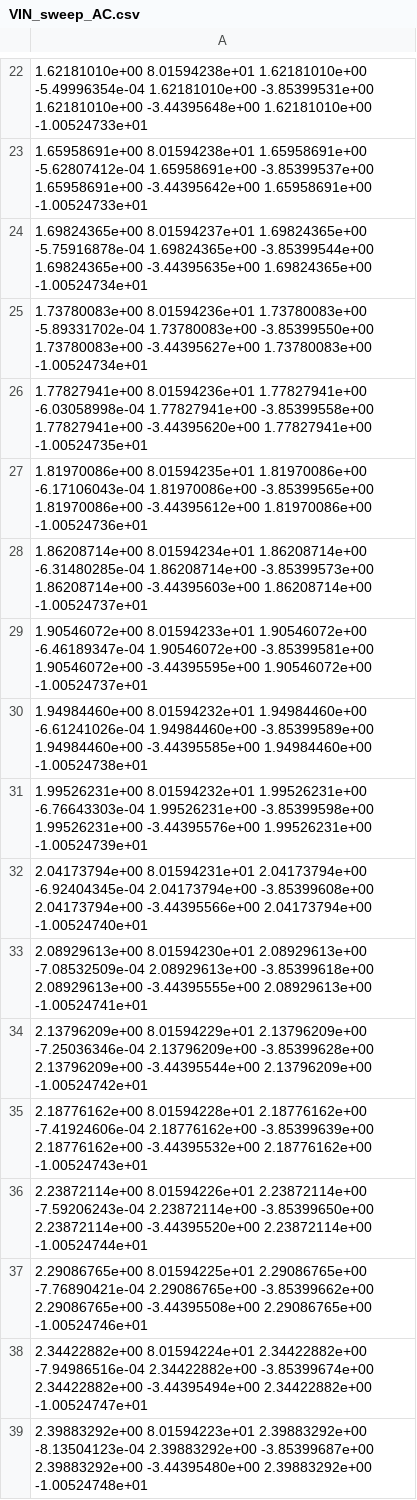
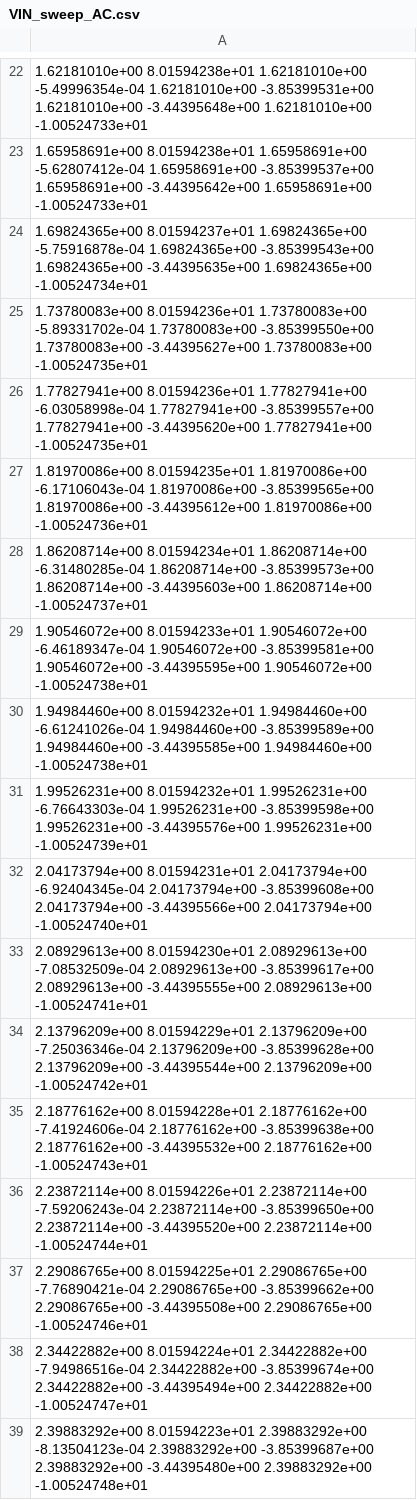
Before and after one commit to Vasco-Luz/OSAD, a CSV file: Learning/single_ended_amplifiers/Design_and_Analysis_of_Two-Stage_CMOS_Operational_Amplifier_for_Fluorescence_Signal_Processing_sky130_5V/amplifier_design/VIN_sweep_AC.csv, drawn as a sheet; only a part is shown, gaps mark what is left out; the diff covers the shown part only.

```diff
--- a/Learning/single_ended_amplifiers/Design_and_Analysis_of_Two-Stage_CMOS_Operational_Amplifier_for_Fluorescence_Signal_Processing_sky130_5V/amplifier_design/VIN_sweep_AC.csv
+++ b/Learning/single_ended_amplifiers/Design_and_Analysis_of_Two-Stage_CMOS_Operational_Amplifier_for_Fluorescence_Signal_Processing_sky130_5V/amplifier_design/VIN_sweep_AC.csv
@@ -23,8 +23,8 @@
  1.65958691e+00  8.01594238e+01  1.65958691e+00 -5.62807412e-04  1.65958691e+00 -3.85399537e+00  1.65958691e+00 -3.44395642e+00  1.65958691e+00 -1.00524733e+01
- 1.69824365e+00  8.01594237e+01  1.69824365e+00 -5.75916878e-04  1.69824365e+00 -3.85399544e+00  1.69824365e+00 -3.44395635e+00  1.69824365e+00 -1.00524734e+01
- 1.73780083e+00  8.01594236e+01  1.73780083e+00 -5.89331702e-04  1.73780083e+00 -3.85399550e+00  1.73780083e+00 -3.44395627e+00  1.73780083e+00 -1.00524734e+01
- 1.77827941e+00  8.01594236e+01  1.77827941e+00 -6.03058998e-04  1.77827941e+00 -3.85399558e+00  1.77827941e+00 -3.44395620e+00  1.77827941e+00 -1.00524735e+01
+ 1.69824365e+00  8.01594237e+01  1.69824365e+00 -5.75916878e-04  1.69824365e+00 -3.85399543e+00  1.69824365e+00 -3.44395635e+00  1.69824365e+00 -1.00524734e+01
+ 1.73780083e+00  8.01594236e+01  1.73780083e+00 -5.89331702e-04  1.73780083e+00 -3.85399550e+00  1.73780083e+00 -3.44395627e+00  1.73780083e+00 -1.00524735e+01
+ 1.77827941e+00  8.01594236e+01  1.77827941e+00 -6.03058998e-04  1.77827941e+00 -3.85399557e+00  1.77827941e+00 -3.44395620e+00  1.77827941e+00 -1.00524735e+01
  1.81970086e+00  8.01594235e+01  1.81970086e+00 -6.17106043e-04  1.81970086e+00 -3.85399565e+00  1.81970086e+00 -3.44395612e+00  1.81970086e+00 -1.00524736e+01
  1.86208714e+00  8.01594234e+01  1.86208714e+00 -6.31480285e-04  1.86208714e+00 -3.85399573e+00  1.86208714e+00 -3.44395603e+00  1.86208714e+00 -1.00524737e+01
- 1.90546072e+00  8.01594233e+01  1.90546072e+00 -6.46189347e-04  1.90546072e+00 -3.85399581e+00  1.90546072e+00 -3.44395595e+00  1.90546072e+00 -1.00524737e+01
+ 1.90546072e+00  8.01594233e+01  1.90546072e+00 -6.46189347e-04  1.90546072e+00 -3.85399581e+00  1.90546072e+00 -3.44395595e+00  1.90546072e+00 -1.00524738e+01
  1.94984460e+00  8.01594232e+01  1.94984460e+00 -6.61241026e-04  1.94984460e+00 -3.85399589e+00  1.94984460e+00 -3.44395585e+00  1.94984460e+00 -1.00524738e+01
@@ -32,5 +32,5 @@
  2.04173794e+00  8.01594231e+01  2.04173794e+00 -6.92404345e-04  2.04173794e+00 -3.85399608e+00  2.04173794e+00 -3.44395566e+00  2.04173794e+00 -1.00524740e+01
- 2.08929613e+00  8.01594230e+01  2.08929613e+00 -7.08532509e-04  2.08929613e+00 -3.85399618e+00  2.08929613e+00 -3.44395555e+00  2.08929613e+00 -1.00524741e+01
+ 2.08929613e+00  8.01594230e+01  2.08929613e+00 -7.08532509e-04  2.08929613e+00 -3.85399617e+00  2.08929613e+00 -3.44395555e+00  2.08929613e+00 -1.00524741e+01
  2.13796209e+00  8.01594229e+01  2.13796209e+00 -7.25036346e-04  2.13796209e+00 -3.85399628e+00  2.13796209e+00 -3.44395544e+00  2.13796209e+00 -1.00524742e+01
- 2.18776162e+00  8.01594228e+01  2.18776162e+00 -7.41924606e-04  2.18776162e+00 -3.85399639e+00  2.18776162e+00 -3.44395532e+00  2.18776162e+00 -1.00524743e+01
+ 2.18776162e+00  8.01594228e+01  2.18776162e+00 -7.41924606e-04  2.18776162e+00 -3.85399638e+00  2.18776162e+00 -3.44395532e+00  2.18776162e+00 -1.00524743e+01
  2.23872114e+00  8.01594226e+01  2.23872114e+00 -7.59206243e-04  2.23872114e+00 -3.85399650e+00  2.23872114e+00 -3.44395520e+00  2.23872114e+00 -1.00524744e+01
```
Also changed, not shown: 89 edited cells elsewhere in this file, 13 other files.
